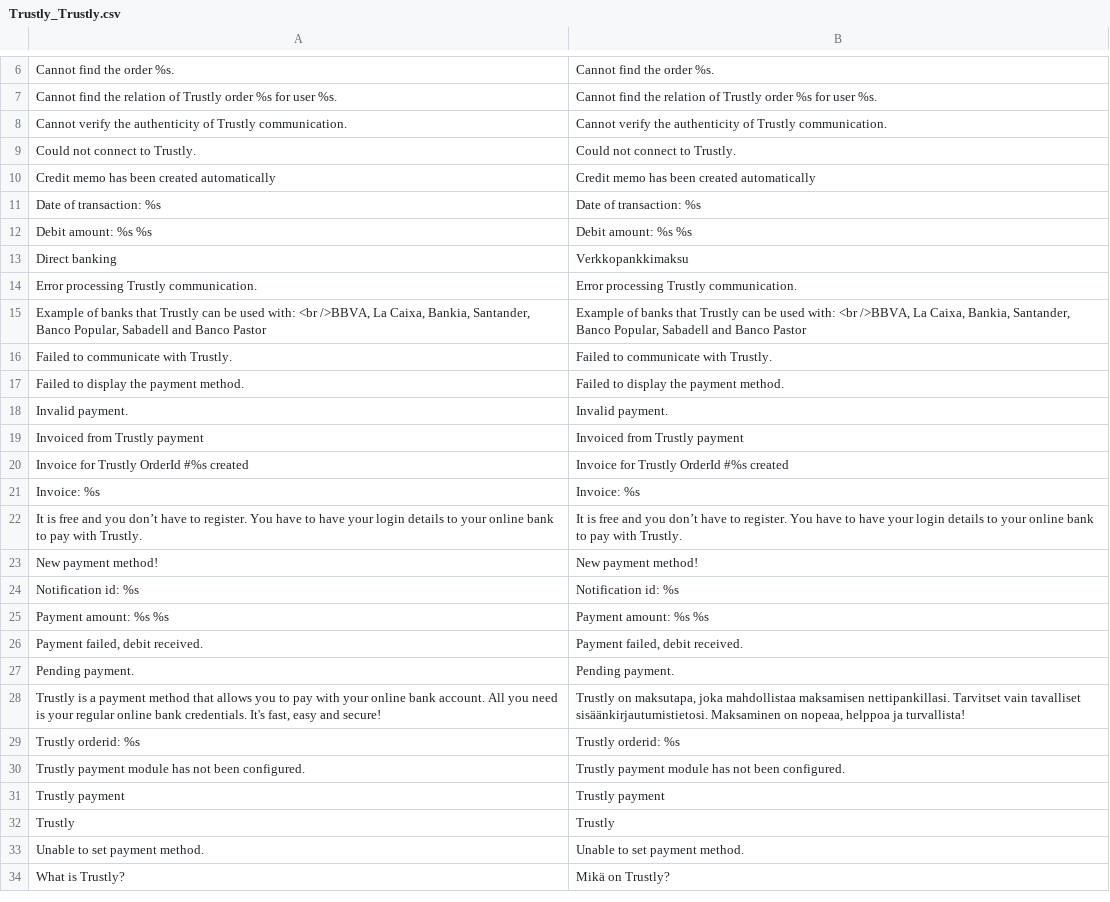
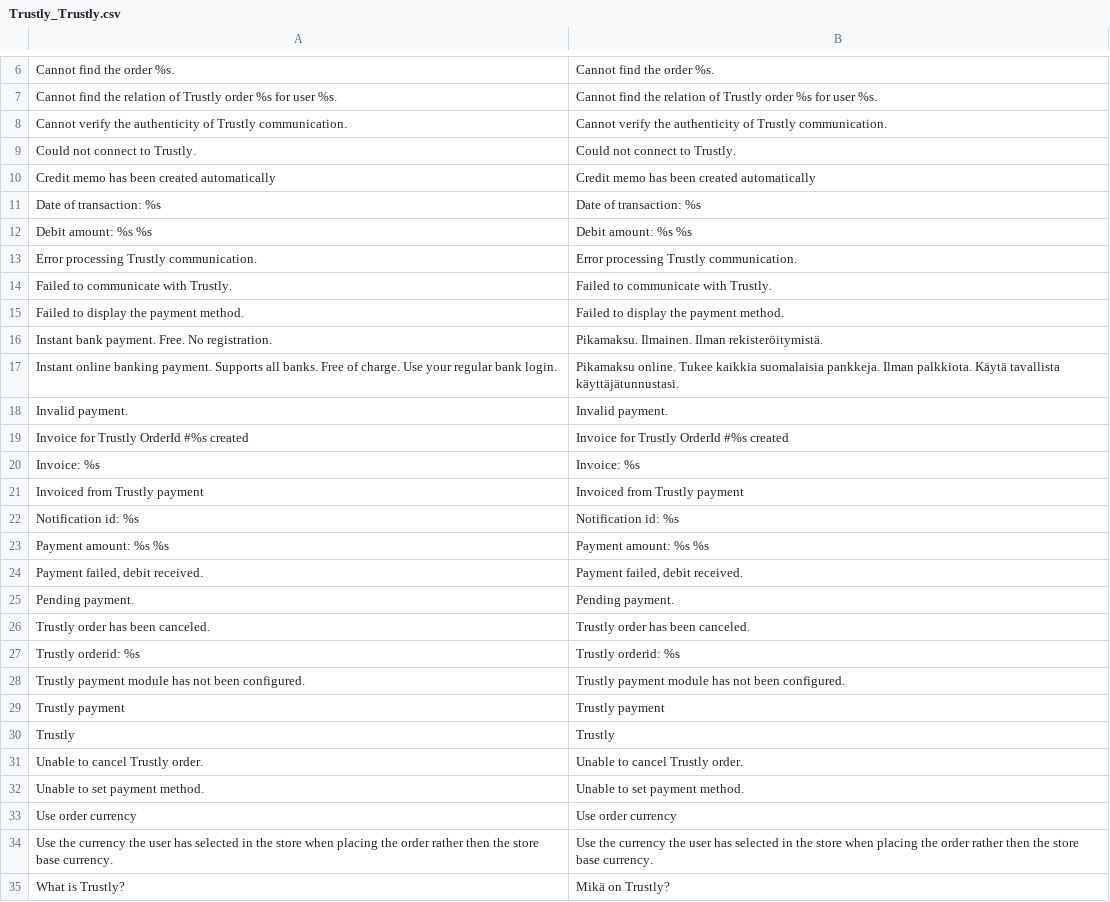
Before and after one commit to OpenMageModuleFostering/trustly, a CSV file: app/locale/fi_FI/Trustly_Trustly.csv, drawn as a sheet; only a part is shown, gaps mark what is left out.

```diff
--- a/app/locale/fi_FI/Trustly_Trustly.csv
+++ b/app/locale/fi_FI/Trustly_Trustly.csv
@@ -12,13 +12,11 @@
 "Debit amount: %s %s","Debit amount: %s %s"
-"Direct banking", "Verkkopankkimaksu"
 "Error processing Trustly communication.","Error processing Trustly communication."
-"Example of banks that Trustly can be used with: <br />BBVA, La Caixa, Bankia, Santander, Banco Popular, Sabadell and Banco Pastor","Example of banks that Trustly can be used with: <br />BBVA, La Caixa, Bankia, Santander, Banco Popular, Sabadell and Banco Pastor"
 "Failed to communicate with Trustly.","Failed to communicate with Trustly."
 "Failed to display the payment method.","Failed to display the payment method."
+"Instant bank payment. Free. No registration.", "Pikamaksu. Ilmainen. Ilman rekisteröitymistä."
+"Instant online banking payment. Supports all banks. Free of charge. Use your regular bank login.", "Pikamaksu online. Tukee kaikkia suomalaisia pankkeja. Ilman palkkiota. Käytä tavallista käyttäjätunnustasi."
 "Invalid payment.","Invalid payment."
-"Invoiced from Trustly payment","Invoiced from Trustly payment"
 "Invoice for Trustly OrderId #%s created","Invoice for Trustly OrderId #%s created"
 "Invoice: %s","Invoice: %s"
-"It is free and you don’t have to register. You have to have your login details to your online bank to pay with Trustly.","It is free and you don’t have to register. You have to have your login details to your online bank to pay with Trustly."
-"New payment method!","New payment method!"
+"Invoiced from Trustly payment","Invoiced from Trustly payment"
 "Notification id: %s","Notification id: %s"
@@ -27,3 +25,3 @@
 "Pending payment.","Pending payment."
-"Trustly is a payment method that allows you to pay with your online bank account. All you need is your regular online bank credentials. It's fast, easy and secure!", "Trustly on maksutapa, joka mahdollistaa maksamisen nettipankillasi. Tarvitset vain tavalliset sisäänkirjautumistietosi. Maksaminen on nopeaa, helppoa ja turvallista!"
+"Trustly order has been canceled.", "Trustly order has been canceled."
 "Trustly orderid: %s","Trustly orderid: %s"
@@ -32,3 +30,6 @@
 "Trustly","Trustly"
+"Unable to cancel Trustly order.", "Unable to cancel Trustly order."
 "Unable to set payment method.","Unable to set payment method."
+"Use order currency", "Use order currency"
+"Use the currency the user has selected in the store when placing the order rather then the store base currency.", "Use the currency the user has selected in the store when placing the order rather then the store base currency."
 "What is Trustly?","Mikä on Trustly?"
```
Also changed, not shown: app/locale/da_DK/Trustly_Trustly.csv, app/locale/en_US/Trustly_Trustly.csv, 37 other files.
